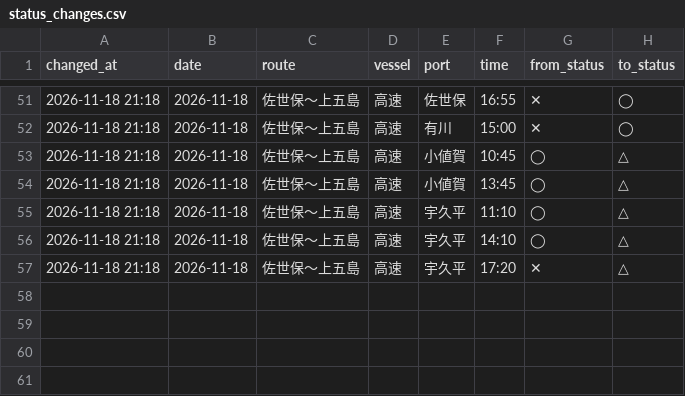
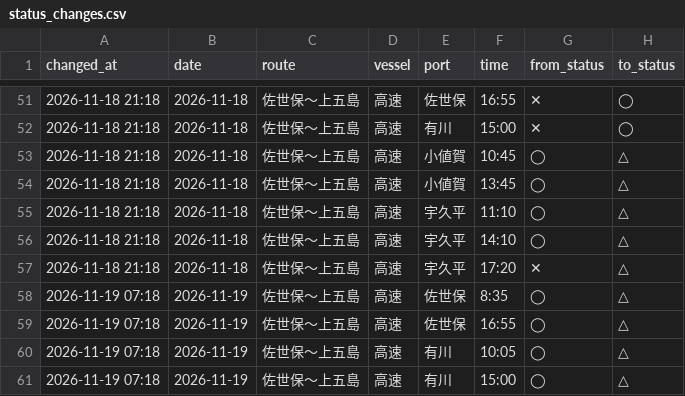
Before and after one commit to 510010/shinkamigoto-route-guide, a CSV file: history/status_changes.csv, drawn as a sheet; only a part is shown, gaps mark what is left out; the diff names each change by its address in the sheet, - before the commit and + after, or states it on an @@ line.

Commit message:
history: 2026-11-19 7時台 シャドー取得

```diff
--- a/history/status_changes.csv
+++ b/history/status_changes.csv
+row 58: 2026-11-19 07:18 | 2026-11-19 | 佐世保〜上五島 | 高速 | 佐世保 | 8:35 | ◯ | △
+row 59: 2026-11-19 07:18 | 2026-11-19 | 佐世保〜上五島 | 高速 | 佐世保 | 16:55 | ◯ | △
+row 60: 2026-11-19 07:18 | 2026-11-19 | 佐世保〜上五島 | 高速 | 有川 | 10:05 | ◯ | △
+row 61: 2026-11-19 07:18 | 2026-11-19 | 佐世保〜上五島 | 高速 | 有川 | 15:00 | ◯ | △
```
Also changed, not shown: history/kyushu_results.csv, history/shadow_status_log.csv, 2 other files.
